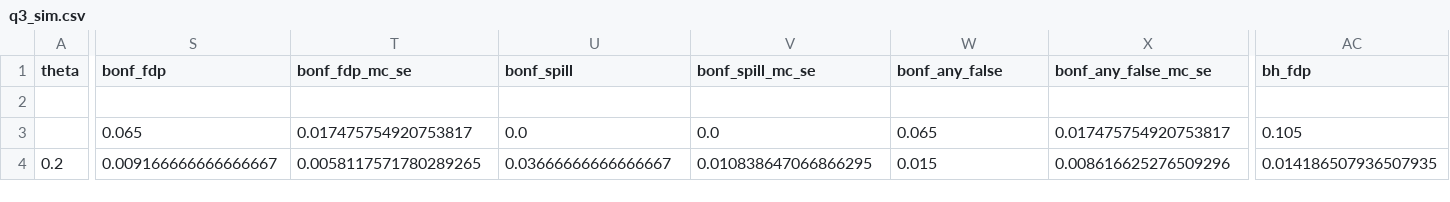
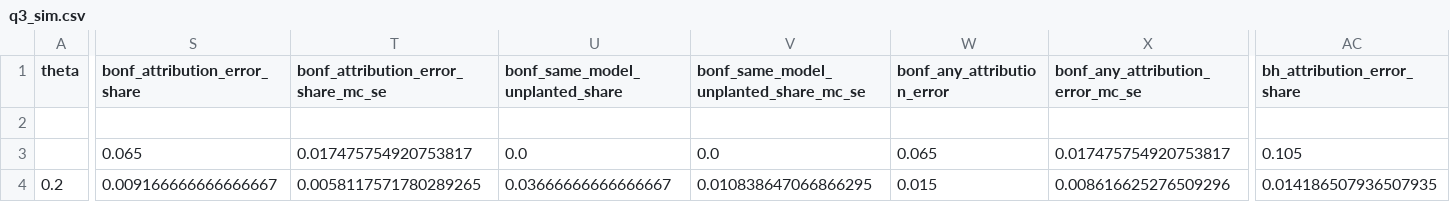
Before and after one commit to chenxige0509/stat236-arena-uncertainty, a CSV file: results/q3_sim.csv, drawn as a sheet; only a part is shown, gaps mark what is left out; the diff covers the shown part only; the diff names each change by its address in the sheet, - before the commit and + after, or states it on an @@ line.

Commit message:
Fix Q3 HC underflow and qualify discovery-error claims

```diff
--- a/results/q3_sim.csv
+++ b/results/q3_sim.csv
-S1: bonf_fdp
+S1: bonf_attribution_error_share
-T1: bonf_fdp_mc_se
+T1: bonf_attribution_error_share_mc_se
-U1: bonf_spill
+U1: bonf_same_model_unplanted_share
-V1: bonf_spill_mc_se
+V1: bonf_same_model_unplanted_share_mc_se
-W1: bonf_any_false
+W1: bonf_any_attribution_error
-X1: bonf_any_false_mc_se
+X1: bonf_any_attribution_error_mc_se
-AC1: bh_fdp
+AC1: bh_attribution_error_share
```
Also changed, not shown: 5 edited cells elsewhere in this file, results/q3_global.csv, 15 other files.
